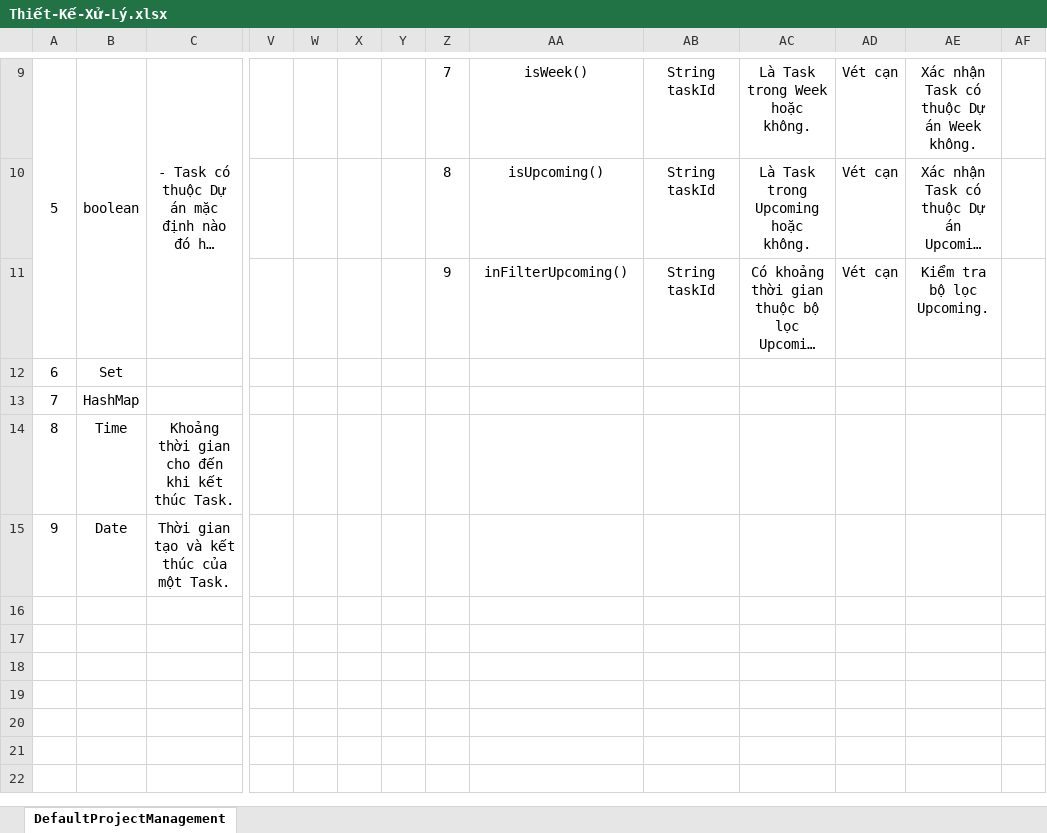
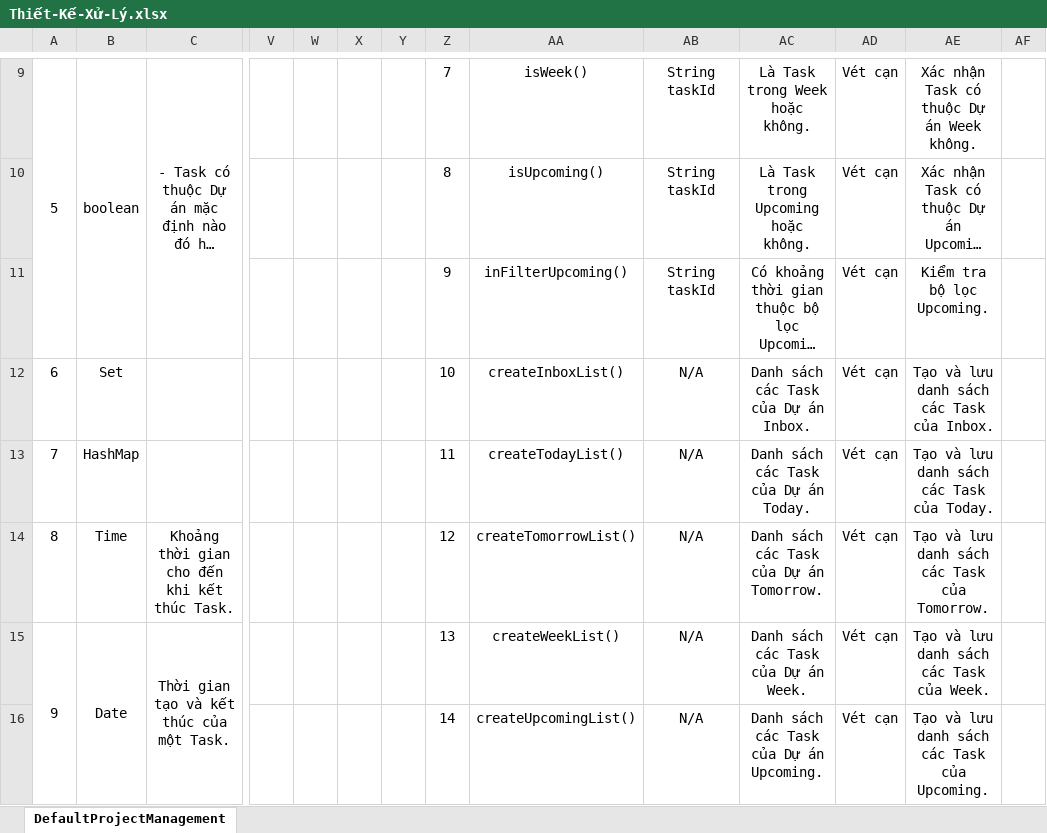
Before and after one commit to Merevoli-DatLuu/To-Do-App, an Excel workbook: ToDoApp-Doc/Document/Diagram/Thiết Kế Phần Mềm/Thiết Kế Xử Lý/DefaultProjectManagement/Thiết-Kế-Xử-Lý.xlsx, sheet DefaultProjectManagement, drawn as a sheet; only a part is shown, gaps mark what is left out; long unchanged cells end in …; values as stored, in another font and other column widths than the file's, no borders; removed rows and columns are numbered as before the commit, all else as after; rows hold the shown columns only; the diff names each change by its address in the sheet, - before the commit and + after, or states it on an @@ line.

Commit message:
[TODO-35]-[Modified]: DefaultProjectManagement Thiết kế xử lý

```diff
--- a/ToDoApp-Doc/Document/Diagram/Thiết Kế Phần Mềm/Thiết Kế Xử Lý/DefaultProjectManagement/Thiết-Kế-Xử-Lý.xlsx (sheet DefaultProjectManagement)
+++ b/ToDoApp-Doc/Document/Diagram/Thiết Kế Phần Mềm/Thiết Kế Xử Lý/DefaultProjectManagement/Thiết-Kế-Xử-Lý.xlsx (sheet DefaultProjectManagement)
-Z12: (empty)
+Z12: 10
-AA12: (empty)
+AA12: createInboxList()
-AB12:AB13: (empty)
+AB12:AB13: N/A
-AC12: (empty)
+AC12: Danh sách các Task của Dự án Inbox.
-AD12:AD13: (empty)
+AD12:AD13: Vét cạn
-AE12: (empty)
+AE12: Tạo và lưu danh sách các Task của Inbox.
-Z13: (empty)
+Z13: 11
-AA13: (empty)
+AA13: createTodayList()
-AC13: (empty)
+AC13: Danh sách các Task của Dự án Today.
-AE13: (empty)
+AE13: Tạo và lưu danh sách các Task của Today.
-row 14: 8 | Time | Khoảng thời gian cho đến khi kết thúc Task.
-row 15: 9 | Date | Thời gian tạo và kết thúc của một Task.
+row 14: 8 | Time | Khoảng thời gian cho đến khi kết thúc Task. |  |  |  |  | 12 | createTomorrowList() | N/A | Danh sách các Task của Dự án Tomorrow. | Vét cạn | Tạo và lưu danh sách các Task của Tomorrow.
+row 15: 9 | Date | Thời gian tạo và kết thúc của một Task. |  |  |  |  | 13 | createWeekList() | N/A | Danh sách các Task của Dự án Week. | Vét cạn | Tạo và lưu danh sách các Task của Week.
+row 16:  |  |  |  |  |  |  | 14 | createUpcomingList() | N/A | Danh sách các Task của Dự án Upcoming. | Vét cạn | Tạo và lưu danh sách các Task của Upcoming.
```
